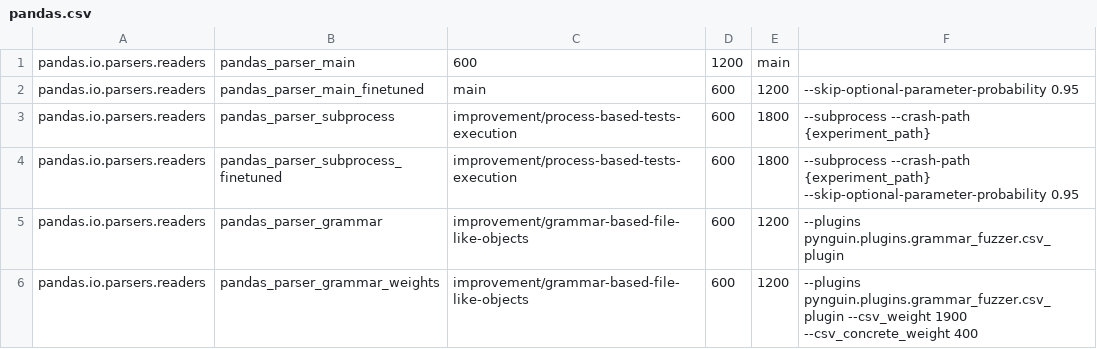
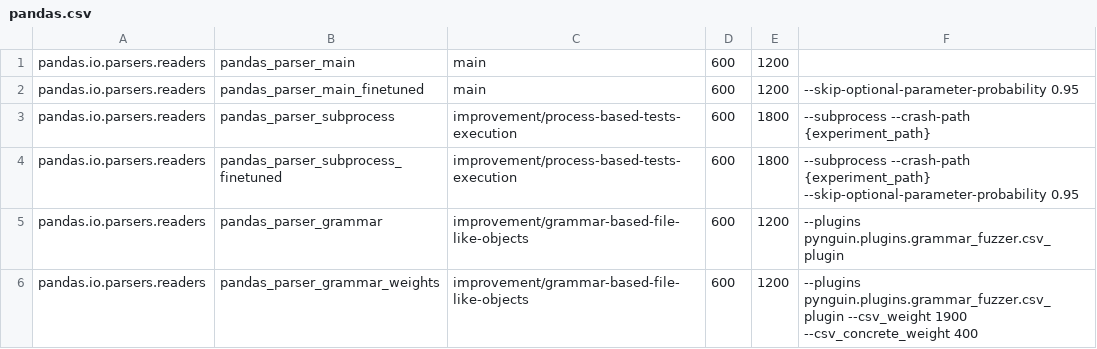
Before and after one commit to BergLucas/pynguin-for-ML-libraries, a CSV file: modules/pandas.csv, drawn as a sheet; only a part is shown.

Commit message:
Fix pandas CSV

```diff
--- a/modules/pandas.csv
+++ b/modules/pandas.csv
@@ -1,2 +1,2 @@
-pandas.io.parsers.readers,pandas_parser_main,600,1200,main,""
+pandas.io.parsers.readers,pandas_parser_main,main,600,1200,""
 pandas.io.parsers.readers,pandas_parser_main_finetuned,main,600,1200,"--skip-optional-parameter-probability 0.95"
```
